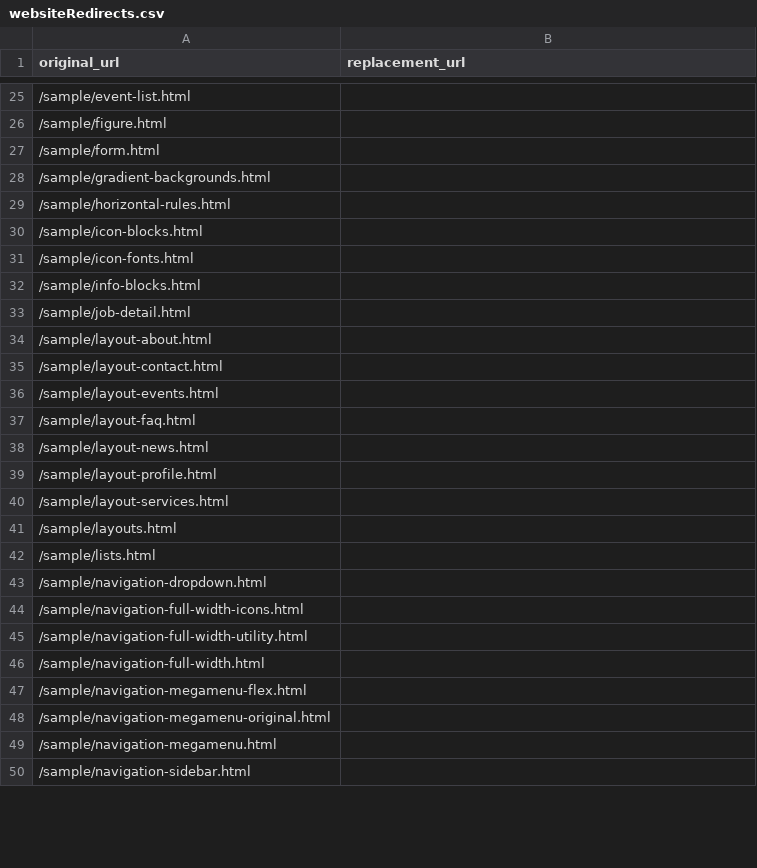
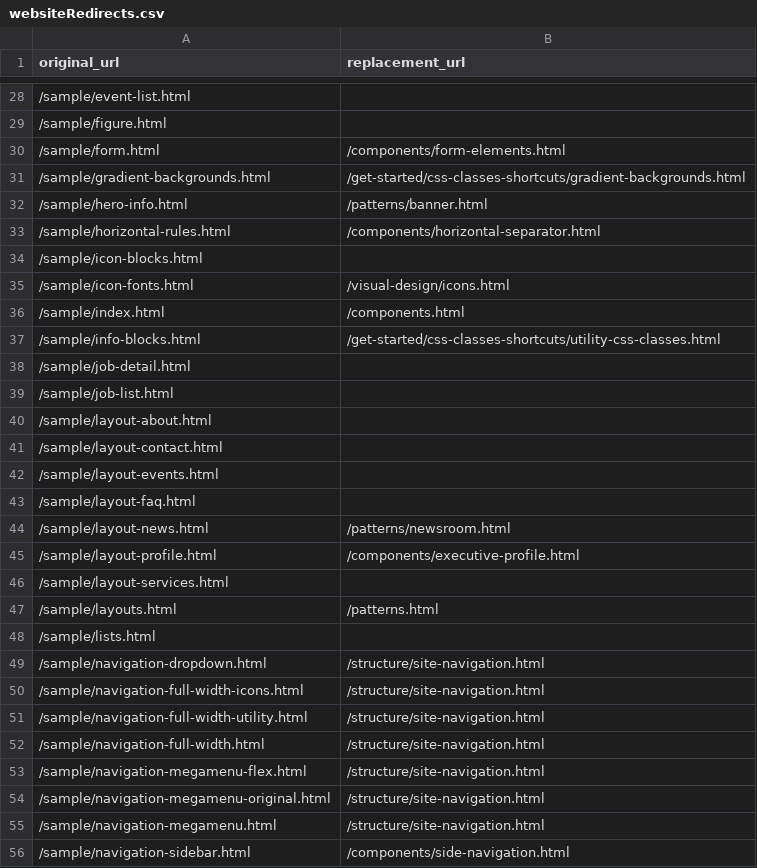
Before and after one commit to Office-of-Digital-Services/California-State-Web-Template-Website, a CSV file: src/_data/websiteRedirects.csv, drawn as a sheet; only a part is shown, gaps mark what is left out; the diff covers the shown part only.

```diff
--- a/src/_data/websiteRedirects.csv
+++ b/src/_data/websiteRedirects.csv
@@ -26,9 +29,12 @@ original_url,replacement_url
 /sample/figure.html,
-/sample/form.html,
-/sample/gradient-backgrounds.html,
-/sample/horizontal-rules.html,
+/sample/form.html,/components/form-elements.html
+/sample/gradient-backgrounds.html,/get-started/css-classes-shortcuts/gradient-backgrounds.html
+/sample/hero-info.html,/patterns/banner.html
+/sample/horizontal-rules.html,/components/horizontal-separator.html
 /sample/icon-blocks.html,
-/sample/icon-fonts.html,
-/sample/info-blocks.html,
+/sample/icon-fonts.html,/visual-design/icons.html
+/sample/index.html,/components.html
+/sample/info-blocks.html,/get-started/css-classes-shortcuts/utility-css-classes.html
 /sample/job-detail.html,
+/sample/job-list.html,
 /sample/layout-about.html,
@@ -37,14 +43,14 @@ original_url,replacement_url
 /sample/layout-faq.html,
-/sample/layout-news.html,
-/sample/layout-profile.html,
+/sample/layout-news.html,/patterns/newsroom.html
+/sample/layout-profile.html,/components/executive-profile.html
 /sample/layout-services.html,
-/sample/layouts.html,
+/sample/layouts.html,/patterns.html
 /sample/lists.html,
-/sample/navigation-dropdown.html,
-/sample/navigation-full-width-icons.html,
-/sample/navigation-full-width-utility.html,
-/sample/navigation-full-width.html,
-/sample/navigation-megamenu-flex.html,
-/sample/navigation-megamenu-original.html,
-/sample/navigation-megamenu.html,
-/sample/navigation-sidebar.html,
+/sample/navigation-dropdown.html,/structure/site-navigation.html
+/sample/navigation-full-width-icons.html,/structure/site-navigation.html
+/sample/navigation-full-width-utility.html,/structure/site-navigation.html
+/sample/navigation-full-width.html,/structure/site-navigation.html
+/sample/navigation-megamenu-flex.html,/structure/site-navigation.html
+/sample/navigation-megamenu-original.html,/structure/site-navigation.html
+/sample/navigation-megamenu.html,/structure/site-navigation.html
+/sample/navigation-sidebar.html,/components/side-navigation.html
```
Also changed, not shown: 7 added rows and 34 edited cells elsewhere in this file.
